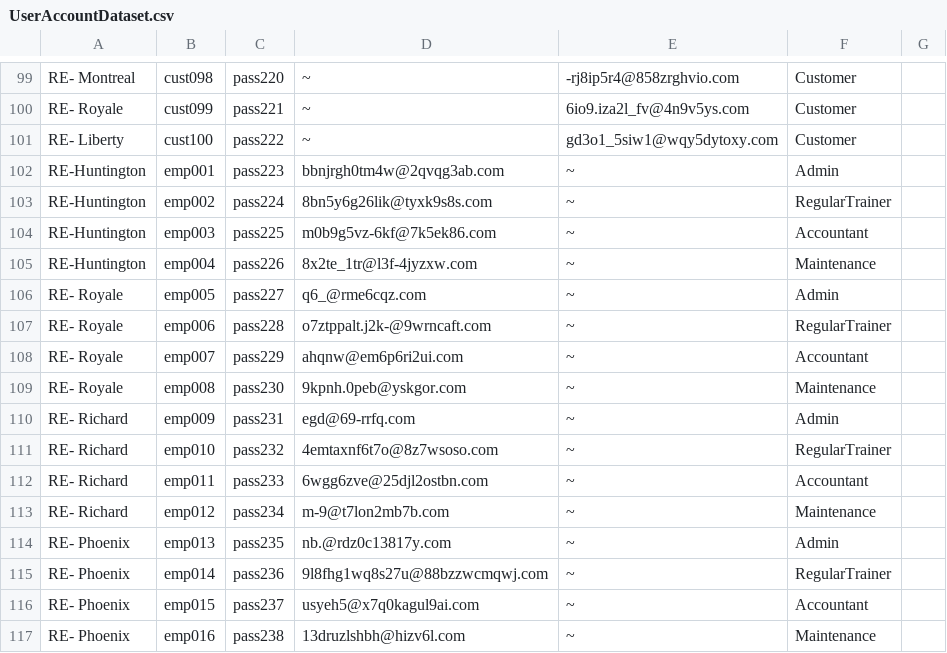
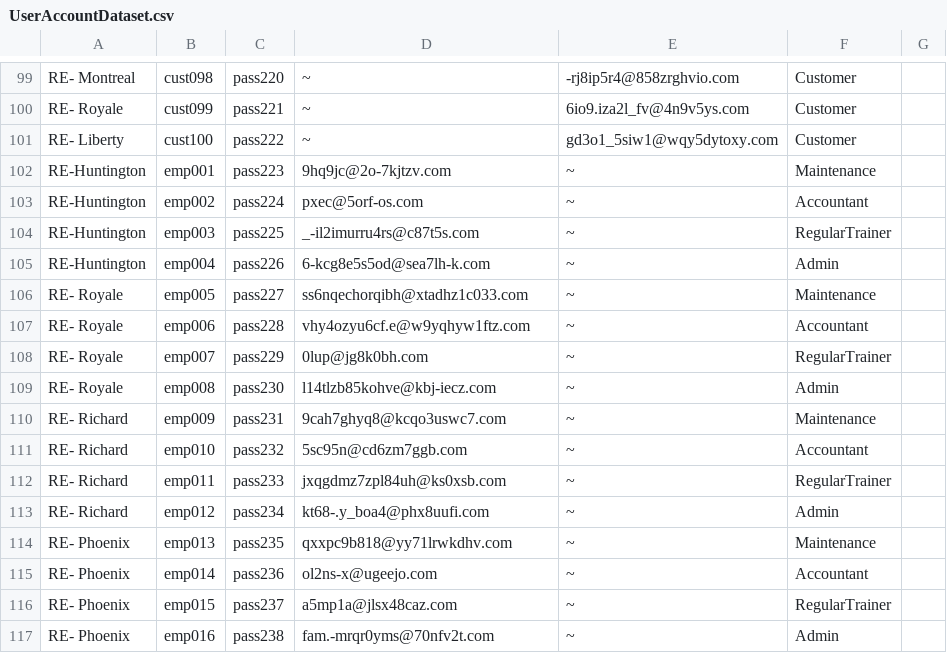
Before and after one commit to PrateekAdhikaree/RuntimeEnvironment, a CSV file: Runtime Environment/resources/files/UserAccountDataset.csv, drawn as a sheet; only a part is shown, gaps mark what is left out; the diff covers the shown part only.

Commit message:
UserAccounts.csv

```diff
--- a/Runtime Environment/resources/files/UserAccountDataset.csv
+++ b/Runtime Environment/resources/files/UserAccountDataset.csv
@@ -101,17 +101,17 @@ RE- Royale,cust099,pass221,~,6io9.iza2l_fv@4n9v5ys.com,Customer,
 RE- Liberty,cust100,pass222,~,gd3o1_5siw1@wqy5dytoxy.com,Customer,
-RE-Huntington,emp001,pass223,bbnjrgh0tm4w@2qvqg3ab.com,~,Admin,
-RE-Huntington,emp002,pass224,8bn5y6g26lik@tyxk9s8s.com,~,RegularTrainer,
-RE-Huntington,emp003,pass225,m0b9g5vz-6kf@7k5ek86.com,~,Accountant,
-RE-Huntington,emp004,pass226,8x2te_1tr@l3f-4jyzxw.com,~,Maintenance,
-RE- Royale,emp005,pass227,q6_@rme6cqz.com,~,Admin,
-RE- Royale,emp006,pass228,o7ztppalt.j2k-@9wrncaft.com,~,RegularTrainer,
-RE- Royale,emp007,pass229,ahqnw@em6p6ri2ui.com,~,Accountant,
-RE- Royale,emp008,pass230,9kpnh.0peb@yskgor.com,~,Maintenance,
-RE- Richard,emp009,pass231,egd@69-rrfq.com,~,Admin,
-RE- Richard,emp010,pass232,4emtaxnf6t7o@8z7wsoso.com,~,RegularTrainer,
-RE- Richard,emp011,pass233,6wgg6zve@25djl2ostbn.com,~,Accountant,
-RE- Richard,emp012,pass234,m-9@t7lon2mb7b.com,~,Maintenance,
-RE- Phoenix,emp013,pass235,nb.@rdz0c13817y.com,~,Admin,
-RE- Phoenix,emp014,pass236,9l8fhg1wq8s27u@88bzzwcmqwj.com,~,RegularTrainer,
-RE- Phoenix,emp015,pass237,usyeh5@x7q0kagul9ai.com,~,Accountant,
-RE- Phoenix,emp016,pass238,13druzlshbh@hizv6l.com,~,Maintenance,
+RE-Huntington,emp001,pass223,9hq9jc@2o-7kjtzv.com,~,Maintenance,
+RE-Huntington,emp002,pass224,pxec@5orf-os.com,~,Accountant,
+RE-Huntington,emp003,pass225,_-il2imurru4rs@c87t5s.com,~,RegularTrainer,
+RE-Huntington,emp004,pass226,6-kcg8e5s5od@sea7lh-k.com,~,Admin,
+RE- Royale,emp005,pass227,ss6nqechorqibh@xtadhz1c033.com,~,Maintenance,
+RE- Royale,emp006,pass228,vhy4ozyu6cf.e@w9yqhyw1ftz.com,~,Accountant,
+RE- Royale,emp007,pass229,0lup@jg8k0bh.com,~,RegularTrainer,
+RE- Royale,emp008,pass230,l14tlzb85kohve@kbj-iecz.com,~,Admin,
+RE- Richard,emp009,pass231,9cah7ghyq8@kcqo3uswc7.com,~,Maintenance,
+RE- Richard,emp010,pass232,5sc95n@cd6zm7ggb.com,~,Accountant,
+RE- Richard,emp011,pass233,jxqgdmz7zpl84uh@ks0xsb.com,~,RegularTrainer,
+RE- Richard,emp012,pass234,kt68-.y_boa4@phx8uufi.com,~,Admin,
+RE- Phoenix,emp013,pass235,qxxpc9b818@yy71lrwkdhv.com,~,Maintenance,
+RE- Phoenix,emp014,pass236,ol2ns-x@ugeejo.com,~,Accountant,
+RE- Phoenix,emp015,pass237,a5mp1a@jlsx48caz.com,~,RegularTrainer,
+RE- Phoenix,emp016,pass238,fam.-mrqr0yms@70nfv2t.com,~,Admin,
```
Also changed, not shown: 72 edited cells elsewhere in this file, 5 other files.
